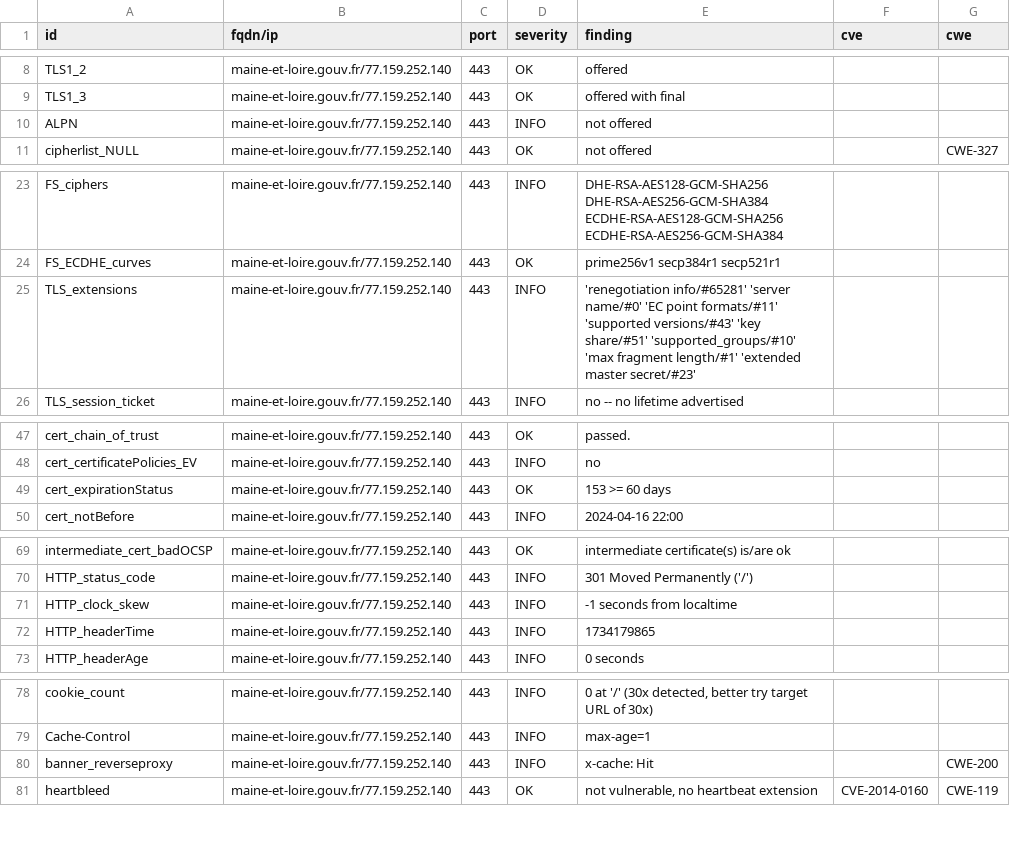
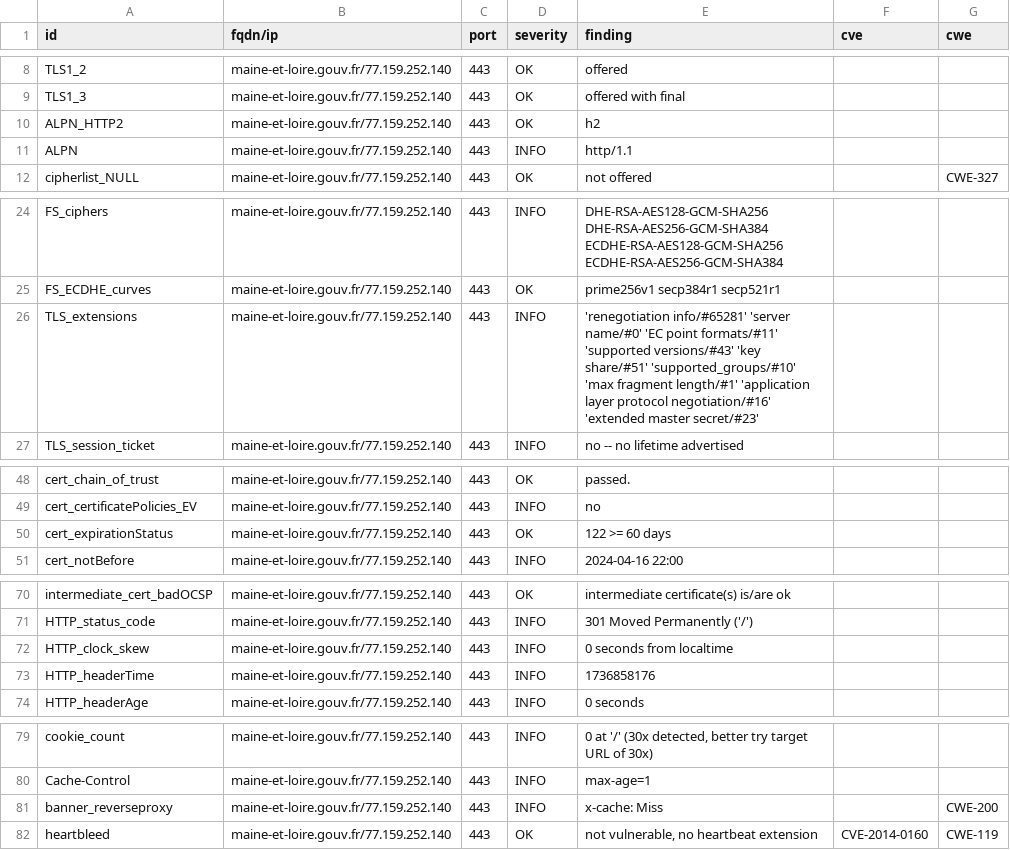
Before and after one commit to GKO-org/dashlordPrd7, a CSV file: results/aHR0cHM6Ly9tYWluZS1ldC1sb2lyZS5nb3V2LmZy/testssl.csv, drawn as a sheet; only a part is shown, gaps mark what is left out.

Commit message:
update: https://maine-et-loire.gouv.fr

```diff
--- a/results/aHR0cHM6Ly9tYWluZS1ldC1sb2lyZS5nb3V2LmZy/testssl.csv
+++ b/results/aHR0cHM6Ly9tYWluZS1ldC1sb2lyZS5nb3V2LmZy/testssl.csv
@@ -9,3 +9,4 @@
 "TLS1_3","maine-et-loire.gouv.fr/77.159.252.140","443","OK","offered with final","",""
-"ALPN","maine-et-loire.gouv.fr/77.159.252.140","443","INFO","not offered","",""
+"ALPN_HTTP2","maine-et-loire.gouv.fr/77.159.252.140","443","OK","h2","",""
+"ALPN","maine-et-loire.gouv.fr/77.159.252.140","443","INFO","http/1.1","",""
 "cipherlist_NULL","maine-et-loire.gouv.fr/77.159.252.140","443","OK","not offered","","CWE-327"
@@ -24,3 +25,3 @@
 "FS_ECDHE_curves","maine-et-loire.gouv.fr/77.159.252.140","443","OK","prime256v1 secp384r1 secp521r1","",""
-"TLS_extensions","maine-et-loire.gouv.fr/77.159.252.140","443","INFO","'renegotiation info/#65281' 'server name/#0' 'EC point formats/#11' 'supported versions/#43' 'key share/#51' 'supported_groups/#10' 'max fragment length/#1' 'extended master secret/#23'","",""
+"TLS_extensions","maine-et-loire.gouv.fr/77.159.252.140","443","INFO","'renegotiation info/#65281' 'server name/#0' 'EC point formats/#11' 'supported versions/#43' 'key share/#51' 'supported_groups/#10' 'max fragment length/#1' 'application layer protocol negotiation/#16' 'extended master secret/#23'","",""
 "TLS_session_ticket","maine-et-loire.gouv.fr/77.159.252.140","443","INFO","no -- no lifetime advertised","",""
@@ -48,3 +49,3 @@
 "cert_certificatePolicies_EV","maine-et-loire.gouv.fr/77.159.252.140","443","INFO","no","",""
-"cert_expirationStatus","maine-et-loire.gouv.fr/77.159.252.140","443","OK","153 >= 60 days","",""
+"cert_expirationStatus","maine-et-loire.gouv.fr/77.159.252.140","443","OK","122 >= 60 days","",""
 "cert_notBefore","maine-et-loire.gouv.fr/77.159.252.140","443","INFO","2024-04-16 22:00","",""
@@ -70,4 +71,4 @@
 "HTTP_status_code","maine-et-loire.gouv.fr/77.159.252.140","443","INFO","301 Moved Permanently ('/')","",""
-"HTTP_clock_skew","maine-et-loire.gouv.fr/77.159.252.140","443","INFO","-1 seconds from localtime","",""
-"HTTP_headerTime","maine-et-loire.gouv.fr/77.159.252.140","443","INFO","1734179865","",""
+"HTTP_clock_skew","maine-et-loire.gouv.fr/77.159.252.140","443","INFO","0 seconds from localtime","",""
+"HTTP_headerTime","maine-et-loire.gouv.fr/77.159.252.140","443","INFO","1736858176","",""
 "HTTP_headerAge","maine-et-loire.gouv.fr/77.159.252.140","443","INFO","0 seconds","",""
@@ -79,3 +80,3 @@
 "Cache-Control","maine-et-loire.gouv.fr/77.159.252.140","443","INFO","max-age=1","",""
-"banner_reverseproxy","maine-et-loire.gouv.fr/77.159.252.140","443","INFO","x-cache: Hit","","CWE-200"
+"banner_reverseproxy","maine-et-loire.gouv.fr/77.159.252.140","443","INFO","x-cache: Miss","","CWE-200"
 "heartbleed","maine-et-loire.gouv.fr/77.159.252.140","443","OK","not vulnerable, no heartbeat extension","CVE-2014-0160","CWE-119"
```
Also changed, not shown: 8 other files.
